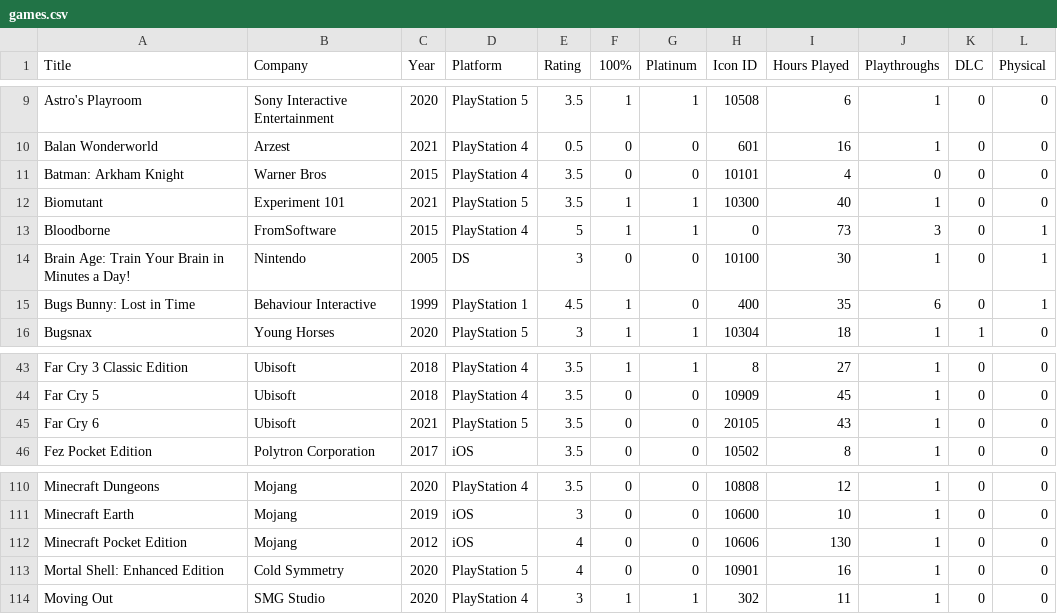
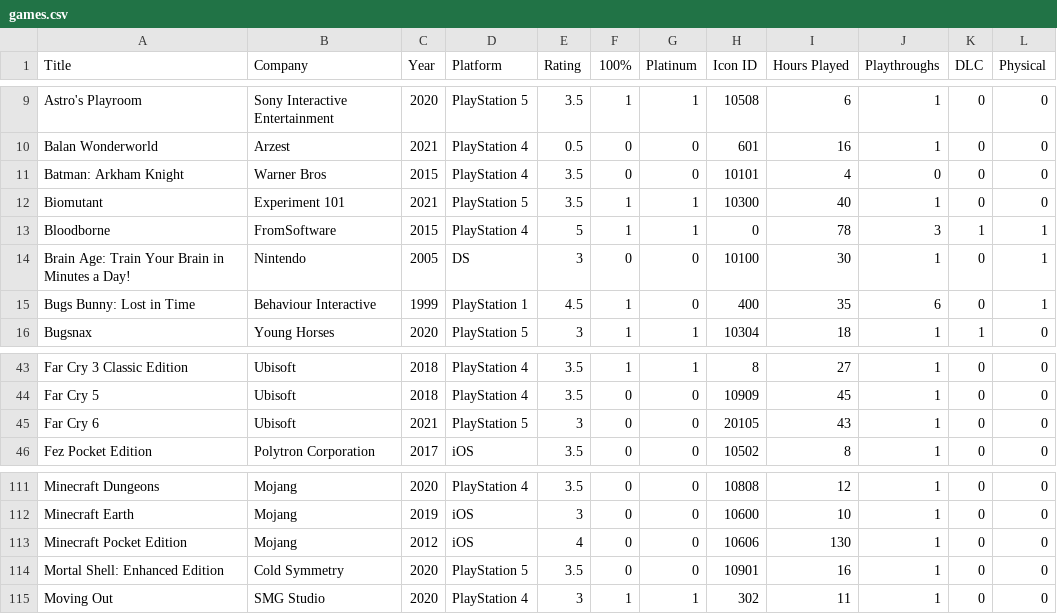
Before and after one commit to egartley/records, a CSV file: games/games.csv, drawn as a sheet; only a part is shown, gaps mark what is left out; the diff covers the shown part only.

```diff
--- a/games/games.csv
+++ b/games/games.csv
@@ -12,3 +12,3 @@ Batman: Arkham Knight,Warner Bros,2015,PlayStation 4,3.5,0,0,10101,4,0,0,0
 Biomutant,Experiment 101,2021,PlayStation 5,3.5,1,1,10300,40,1,0,0
-Bloodborne,FromSoftware,2015,PlayStation 4,5,1,1,0,73,3,0,1
+Bloodborne,FromSoftware,2015,PlayStation 4,5,1,1,0,78,3,1,1
 Brain Age: Train Your Brain in Minutes a Day!,Nintendo,2005,DS,3,0,0,10100,30,1,0,1
@@ -44,3 +44,3 @@ Far Cry 3 Classic Edition,Ubisoft,2018,PlayStation 4,3.5,1,1,8,27,1,0,0
 Far Cry 5,Ubisoft,2018,PlayStation 4,3.5,0,0,10909,45,1,0,0
-Far Cry 6,Ubisoft,2021,PlayStation 5,3.5,0,0,20105,43,1,0,0
+Far Cry 6,Ubisoft,2021,PlayStation 5,3,0,0,20105,43,1,0,0
 Fez Pocket Edition,Polytron Corporation,2017,iOS,3.5,0,0,10502,8,1,0,0
@@ -112,3 +113,3 @@ Minecraft Earth,Mojang,2019,iOS,3,0,0,10600,10,1,0,0
 Minecraft Pocket Edition,Mojang,2012,iOS,4,0,0,10606,130,1,0,0
-Mortal Shell: Enhanced Edition,Cold Symmetry,2020,PlayStation 5,4,0,0,10901,16,1,0,0
+Mortal Shell: Enhanced Edition,Cold Symmetry,2020,PlayStation 5,3.5,0,0,10901,16,1,0,0
 Moving Out,SMG Studio,2020,PlayStation 4,3,1,1,302,11,1,0,0
```
Also changed, not shown: 3 added rows and 8 edited cells elsewhere in this file.
